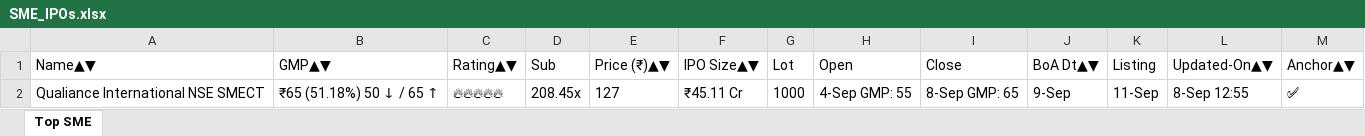
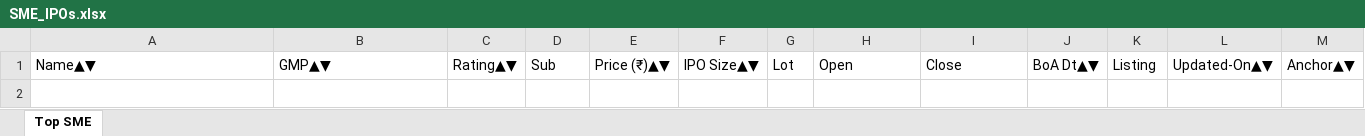
Before and after one commit to ayushpdkushwaha1/ipo-gmp-bot, an Excel workbook: files/SME_IPOs.xlsx, sheet Top SME, drawn as a sheet; values as stored, in another font and other column widths than the file's, no borders; the diff names each change by its address in the sheet, - before the commit and + after, or states it on an @@ line.

```diff
--- a/files/SME_IPOs.xlsx (sheet Top SME)
+++ b/files/SME_IPOs.xlsx (sheet Top SME)
-row 2: Qualiance International NSE SMECT | ₹65 (51.18%) 50 ↓ / 65 ↑ | 🔥🔥🔥🔥🔥 | 208.45x | 127 | ₹45.11 Cr | 1000 | 4-Sep GMP: 55 | 8-Sep GMP: 65 | 9-Sep | 11-Sep | 8-Sep 12:55 | ✅
```
Also changed, not shown: files/Mainboard_IPOs.xlsx, files/gmp.xlsx, 2 other files.
